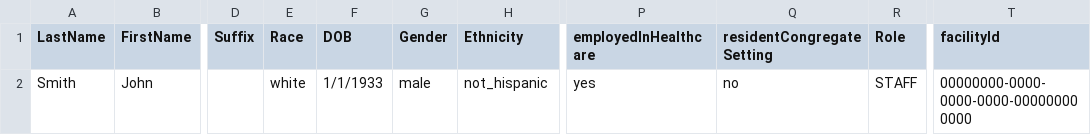
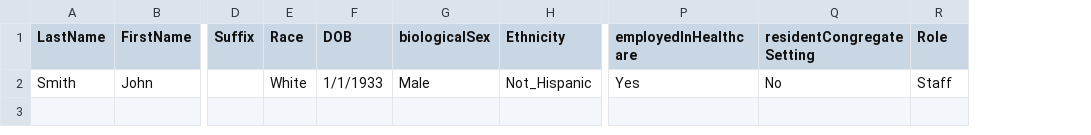
Before and after one commit to CDCgov/prime-simplereport-site, a CSV file: assets/resources/template.csv, drawn as a sheet; only a part is shown, gaps mark what is left out; removed rows and columns are numbered as before the commit, all else as after; the diff names each change by its address in the sheet, - before the commit and + after, or states it on an @@ line.

Commit message:
Update csv template

```diff
--- a/assets/resources/template.csv
+++ b/assets/resources/template.csv
-column G (Gender), row 2: male
+column G (biologicalSex), row 2: Male
-column T (facilityId), row 2: 00000000-0000-0000-0000-000000000000
-E2 (Race): white
+E2 (Race): White
-H2 (Ethnicity): not_hispanic
+H2 (Ethnicity): Not_Hispanic
-P2 (employedInHealthcare): yes
+P2 (employedInHealthcare): Yes
-Q2 (residentCongregateSetting): no
+Q2 (residentCongregateSetting): No
-R2 (Role): STAFF
+R2 (Role): Staff
```
